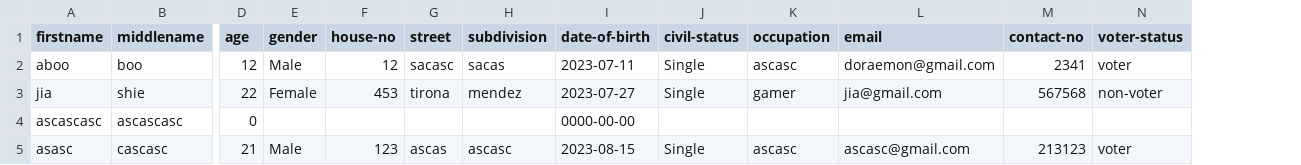
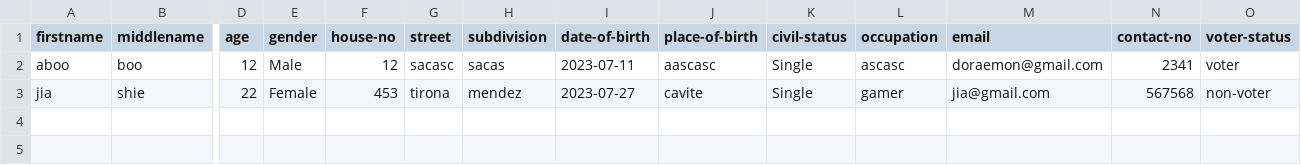
Before and after one commit to perfu/online-brgy-system, a CSV file: Kapstondaw/BACKENDMONATO/uploads/Residents.csv, drawn as a sheet; only a part is shown, gaps mark what is left out; removed rows and columns are numbered as before the commit, all else as after; rows hold the shown columns only; the diff names each change by its address in the sheet, - before the commit and + after, or states it on an @@ line.

```diff
--- a/Kapstondaw/BACKENDMONATO/uploads/Residents.csv
+++ b/Kapstondaw/BACKENDMONATO/uploads/Residents.csv
+column J (place-of-birth), rows 2-3: aascasc | cavite
-row 4: ascascasc | ascascasc | 0 |  |  |  |  | 0000-00-00
-row 5: asasc | cascasc | 21 | Male | 123 | ascas | ascasc | 2023-08-15 | Single | ascasc | ascasc@gmail.com | 213123 | voter
```
Also changed, not shown: 11 other files.
